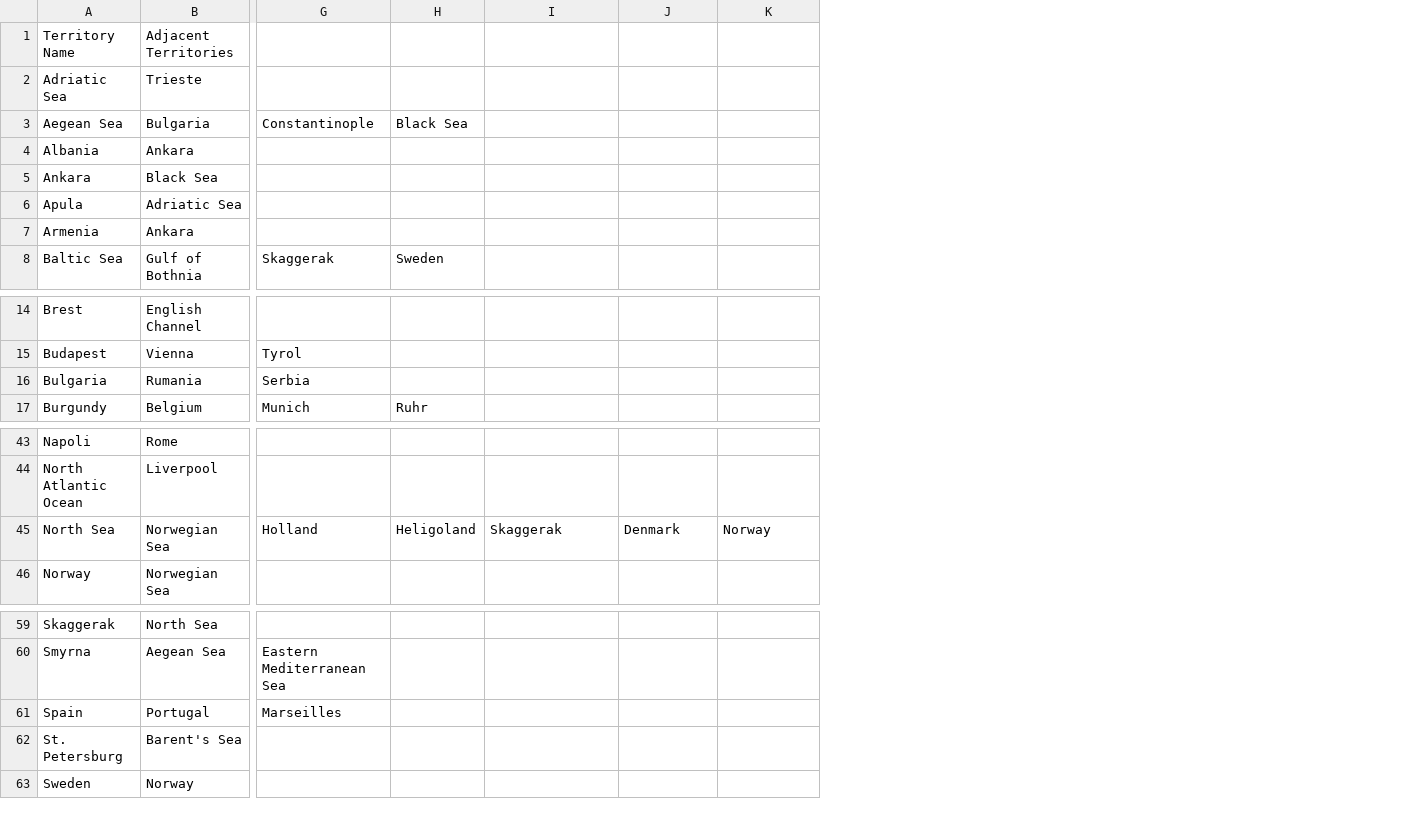
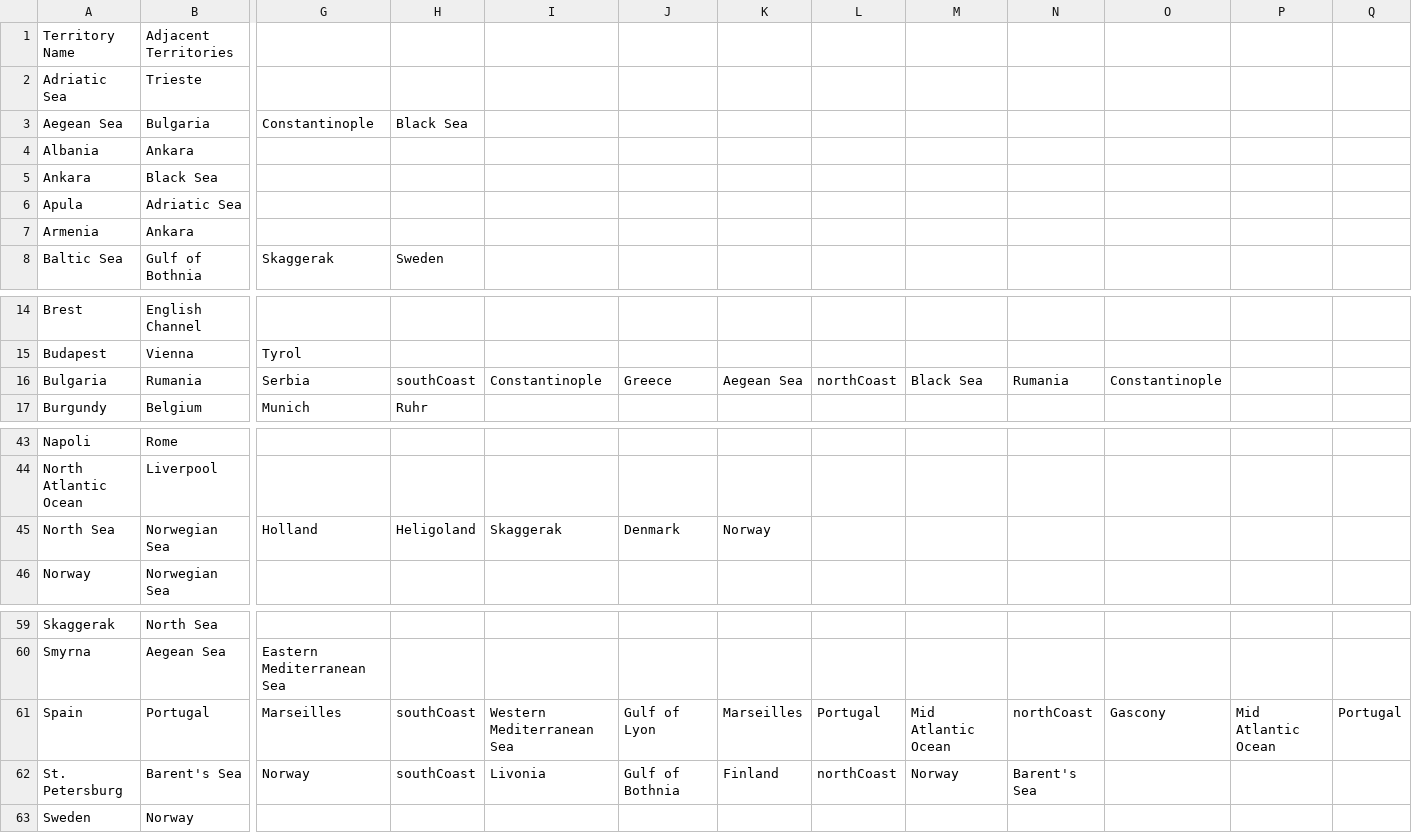
Before and after one commit to youngJeezy858/Bitplomacy, a CSV file: Bitplomacy/src/docs/adjacentTerr.csv, drawn as a sheet; only a part is shown, gaps mark what is left out; addresses are those after the commit; the diff names each change by its address in the sheet, - before the commit and + after, or states it on an @@ line.

Commit message:
Implementing north and south coasts. Moving out works fine. Moving in doesn't

```diff
--- a/Bitplomacy/src/docs/adjacentTerr.csv
+++ b/Bitplomacy/src/docs/adjacentTerr.csv
+column K, row 16: Aegean Sea; row 45: Norway; rows 61-62: Marseilles | Finland
+column L, row 16: northCoast; rows 61-62: Portugal | northCoast
+column N, row 16: Rumania; rows 61-62: northCoast | Barent's Sea
+column O, row 16: Constantinople; row 61: Gascony
+column P, row 61: Mid Atlantic Ocean
+column Q, row 61: Portugal
-H16: (empty)
+H16: southCoast
-I16: (empty)
+I16: Constantinople
-J16: (empty)
+J16: Greece
-M16: (empty)
+M16: Black Sea
-M45: Norway
+M45: (empty)
-H61:H62: (empty)
+H61:H62: southCoast
-I61: (empty)
+I61: Western Mediterranean Sea
-J61: (empty)
+J61: Gulf of Lyon
-M61: (empty)
+M61: Mid Atlantic Ocean
-G62: (empty)
+G62: Norway
-I62: (empty)
+I62: Livonia
-J62: (empty)
+J62: Gulf of Bothnia
-M62: (empty)
+M62: Norway
```
Also changed, not shown: Bitplomacy/src/docs/terr.csv, 6 other files.
